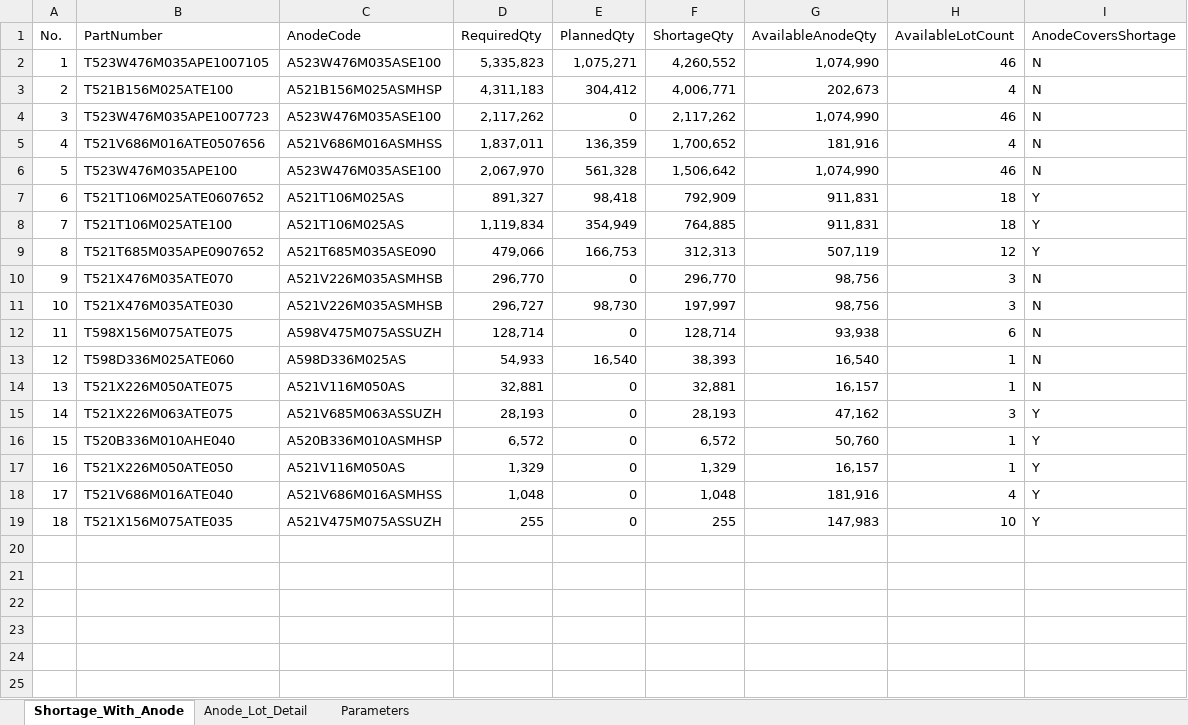
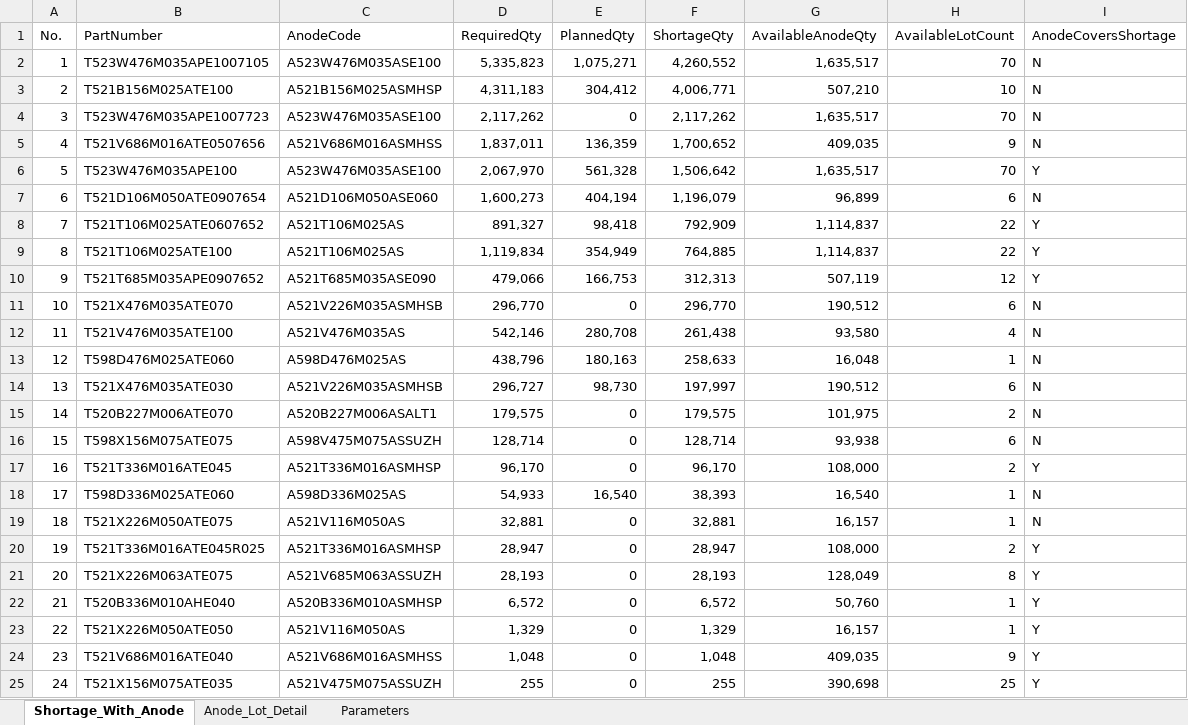
Before and after one commit to Esme-1234/Claude, an Excel workbook: shortage_with_anode_report.xlsx, sheet Shortage_With_Anode, drawn as a sheet; values as stored, in another font and other column widths than the file's, no borders; addresses are those after the commit; the diff names each change by its address in the sheet, - before the commit and + after, or states it on an @@ line.

```diff
--- a/shortage_with_anode_report.xlsx (sheet Shortage_With_Anode)
+++ b/shortage_with_anode_report.xlsx (sheet Shortage_With_Anode)
-G2 (AvailableAnodeQty): 1,074,990
+G2 (AvailableAnodeQty): 1,635,517
-H2 (AvailableLotCount): 46
+H2 (AvailableLotCount): 70
-G3 (AvailableAnodeQty): 202,673
+G3 (AvailableAnodeQty): 507,210
-H3 (AvailableLotCount): 4
+H3 (AvailableLotCount): 10
-G4 (AvailableAnodeQty): 1,074,990
+G4 (AvailableAnodeQty): 1,635,517
-H4 (AvailableLotCount): 46
+H4 (AvailableLotCount): 70
-G5 (AvailableAnodeQty): 181,916
+G5 (AvailableAnodeQty): 409,035
-H5 (AvailableLotCount): 4
+H5 (AvailableLotCount): 9
-G6 (AvailableAnodeQty): 1,074,990
+G6 (AvailableAnodeQty): 1,635,517
-H6 (AvailableLotCount): 46
+H6 (AvailableLotCount): 70
-I6 (AnodeCoversShortage): N
+I6 (AnodeCoversShortage): Y
+row 7: 6 | T521D106M050ATE0907654 | A521D106M050ASE060 | 1,600,273 | 404,194 | 1,196,079 | 96,899 | 6 | N
@@ column A (No.) renumbered from row 8 down @@
-G8:G9 (AvailableAnodeQty): 911,831
+G8:G9 (AvailableAnodeQty): 1,114,837
-H8:H9 (AvailableLotCount): 18
+H8:H9 (AvailableLotCount): 22
-G11 (AvailableAnodeQty): 98,756
+G11 (AvailableAnodeQty): 190,512
-H11 (AvailableLotCount): 3
+H11 (AvailableLotCount): 6
+row 12: 11 | T521V476M035ATE100 | A521V476M035AS | 542,146 | 280,708 | 261,438 | 93,580 | 4 | N
+row 13: 12 | T598D476M025ATE060 | A598D476M025AS | 438,796 | 180,163 | 258,633 | 16,048 | 1 | N
-G14 (AvailableAnodeQty): 98,756
+G14 (AvailableAnodeQty): 190,512
-H14 (AvailableLotCount): 3
+H14 (AvailableLotCount): 6
+row 15: 14 | T520B227M006ATE070 | A520B227M006ASALT1 | 179,575 | 0 | 179,575 | 101,975 | 2 | N
+row 17: 16 | T521T336M016ATE045 | A521T336M016ASMHSP | 96,170 | 0 | 96,170 | 108,000 | 2 | Y
+row 20: 19 | T521T336M016ATE045R025 | A521T336M016ASMHSP | 28,947 | 0 | 28,947 | 108,000 | 2 | Y
-G21 (AvailableAnodeQty): 47,162
+G21 (AvailableAnodeQty): 128,049
-H21 (AvailableLotCount): 3
+H21 (AvailableLotCount): 8
-G24 (AvailableAnodeQty): 181,916
+G24 (AvailableAnodeQty): 409,035
-H24 (AvailableLotCount): 4
+H24 (AvailableLotCount): 9
-G25 (AvailableAnodeQty): 147,983
+G25 (AvailableAnodeQty): 390,698
-H25 (AvailableLotCount): 10
+H25 (AvailableLotCount): 25
```
Also changed, not shown: sheet Anode_Lot_Detail, sheet Parameters.
